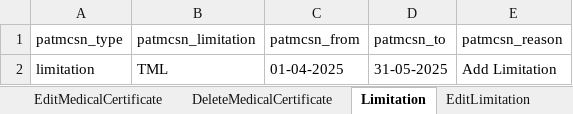
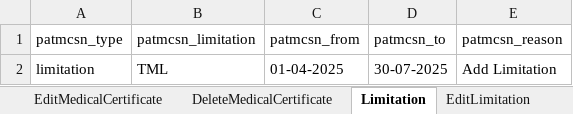
Before and after one commit to manojvyavahare27/Cellma4ClinicalAuto, an Excel workbook: ExcelFiles/MedicalCertificate.xlsx, sheet Limitation, drawn as a sheet; values as stored, in another font and other column widths than the file's, no borders; the diff names each change by its address in the sheet, - before the commit and + after, or states it on an @@ line.

Commit message:
Add Medical certificate

```diff
--- a/ExcelFiles/MedicalCertificate.xlsx (sheet Limitation)
+++ b/ExcelFiles/MedicalCertificate.xlsx (sheet Limitation)
-D2 (patmcsn_to): 31-05-2025
+D2 (patmcsn_to): 30-07-2025
```
Also changed, not shown: 9 other files.
